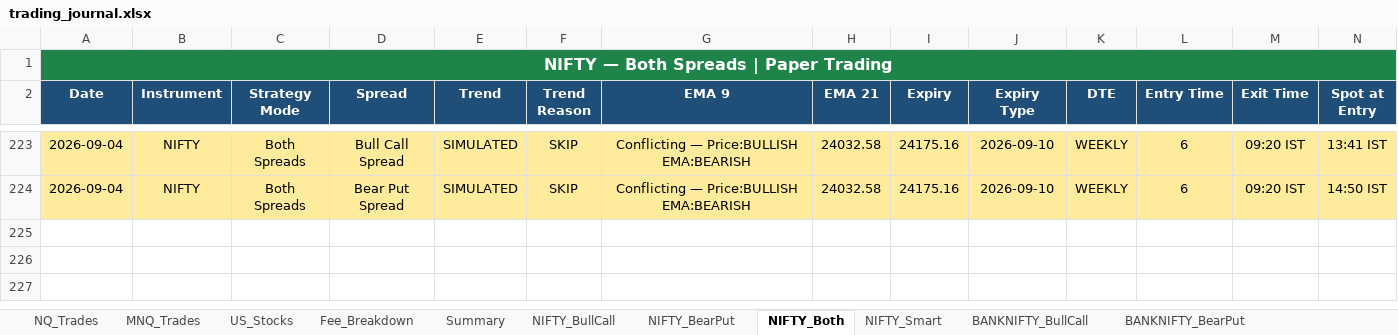
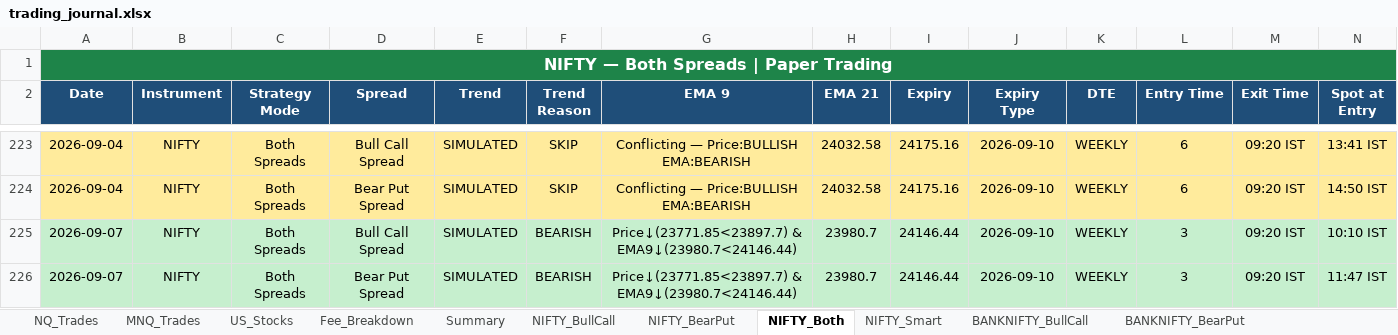
Before and after one commit to Abu086/nq-mnq-bot, an Excel workbook: trading_journal.xlsx, sheet NIFTY_Both, drawn as a sheet; only a part is shown, gaps mark what is left out; values as stored, in another font and other column widths than the file's, no borders; rows hold the shown columns only; the diff names each change by its address in the sheet, - before the commit and + after, or states it on an @@ line.

```diff
--- a/trading_journal.xlsx (sheet NIFTY_Both)
+++ b/trading_journal.xlsx (sheet NIFTY_Both)
+row 225: 2026-09-07 | NIFTY | Both Spreads | Bull Call Spread | SIMULATED | BEARISH | Price↓(23771.85<23897.7) & EMA9↓(23980.7<24146.44) | 23980.7 | 24146.44 | 2026-09-10 | WEEKLY | 3 | 09:20 IST | 10:10 IST
+row 226: 2026-09-07 | NIFTY | Both Spreads | Bear Put Spread | SIMULATED | BEARISH | Price↓(23771.85<23897.7) & EMA9↓(23980.7<24146.44) | 23980.7 | 24146.44 | 2026-09-10 | WEEKLY | 3 | 09:20 IST | 11:47 IST
```
Also changed, not shown: sheet BANKNIFTY_Both, sheet BANKNIFTY_Smart, sheet NIFTY_Smart, sheet NIFTY_BearPut, sheet NIFTY_BullCall, sheet BANKNIFTY_BearPut, 1 more sheet, 2 other files.
